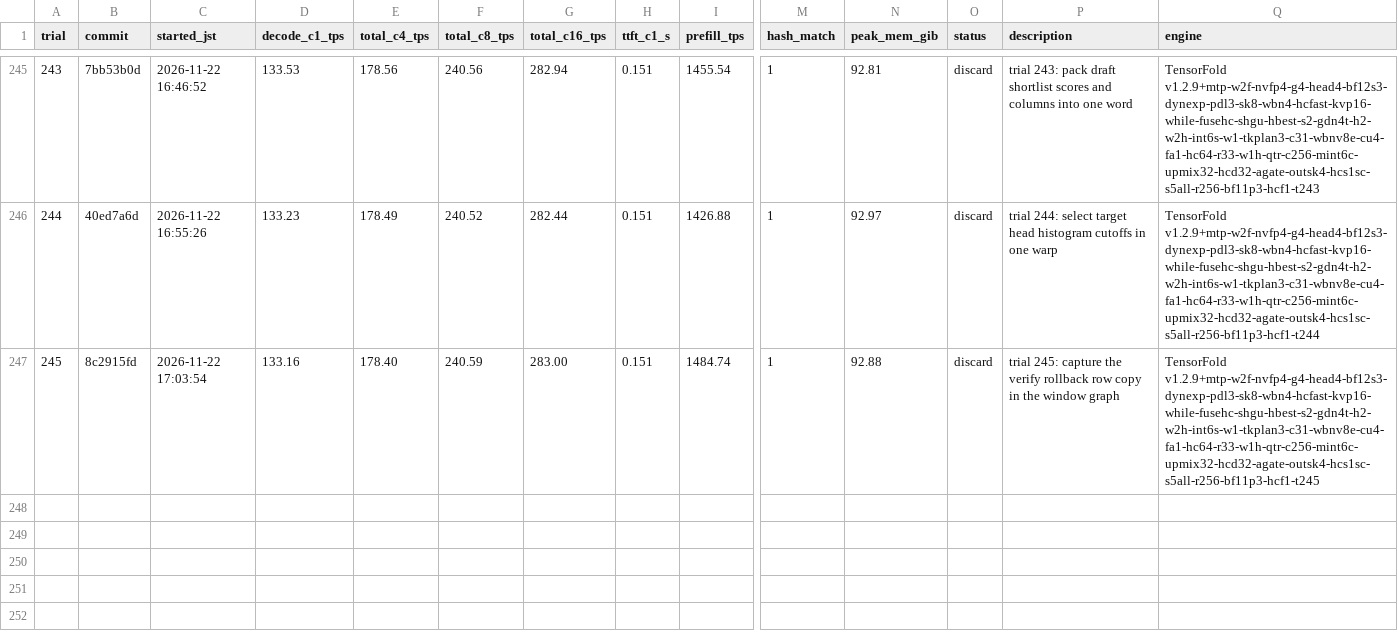
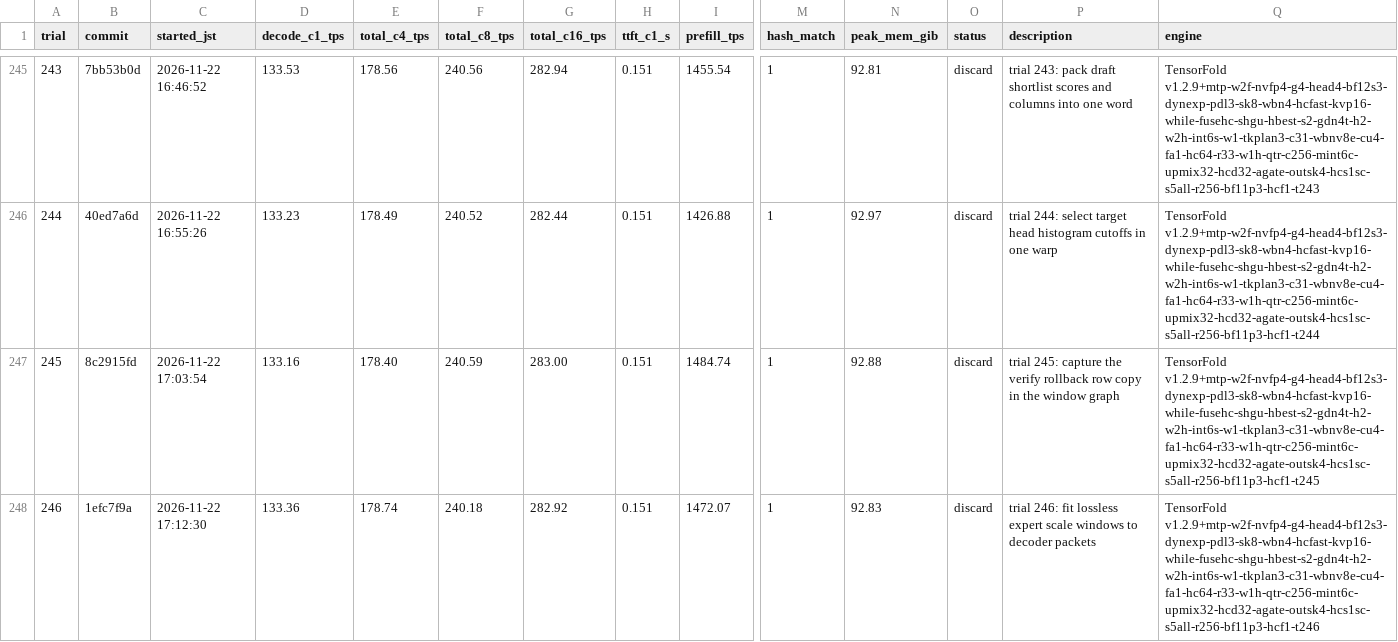
Before and after one commit to 42si/qwen38-flash-next-autoresearch, a TSV file: spark/results.tsv, drawn as a sheet; only a part is shown, gaps mark what is left out; rows hold the shown columns only; the diff names each change by its address in the sheet, - before the commit and + after, or states it on an @@ line.

Commit message:
spark trial 246: discard

```diff
--- a/spark/results.tsv
+++ b/spark/results.tsv
+row 248: 246 | 1efc7f9a | 2026-11-22 17:12:30 | 133.36 | 178.74 | 240.18 | 282.92 | 0.151 | 1472.07 | 1 | 92.83 | discard | trial 246: fit lossless expert scale windows to decoder packets | TensorFold v1.2.9+mtp-w2f-nvfp4-g4-head4-bf12s3-dynexp-pdl3-sk8-wbn4-hcfast-kvp16-while-fusehc-shgu-hbest-s2-gdn4t-h2-w2h-int6s-w1-tkplan3-c31-wbnv8e-cu4-fa1-hc64-r33-w1h-qtr-c256-mint6c-upmix32-hcd32-agate-outsk4-hcs1sc-s5all-r256-bf11p3-hcf1-t246
```
Also changed, not shown: 2 other files.
